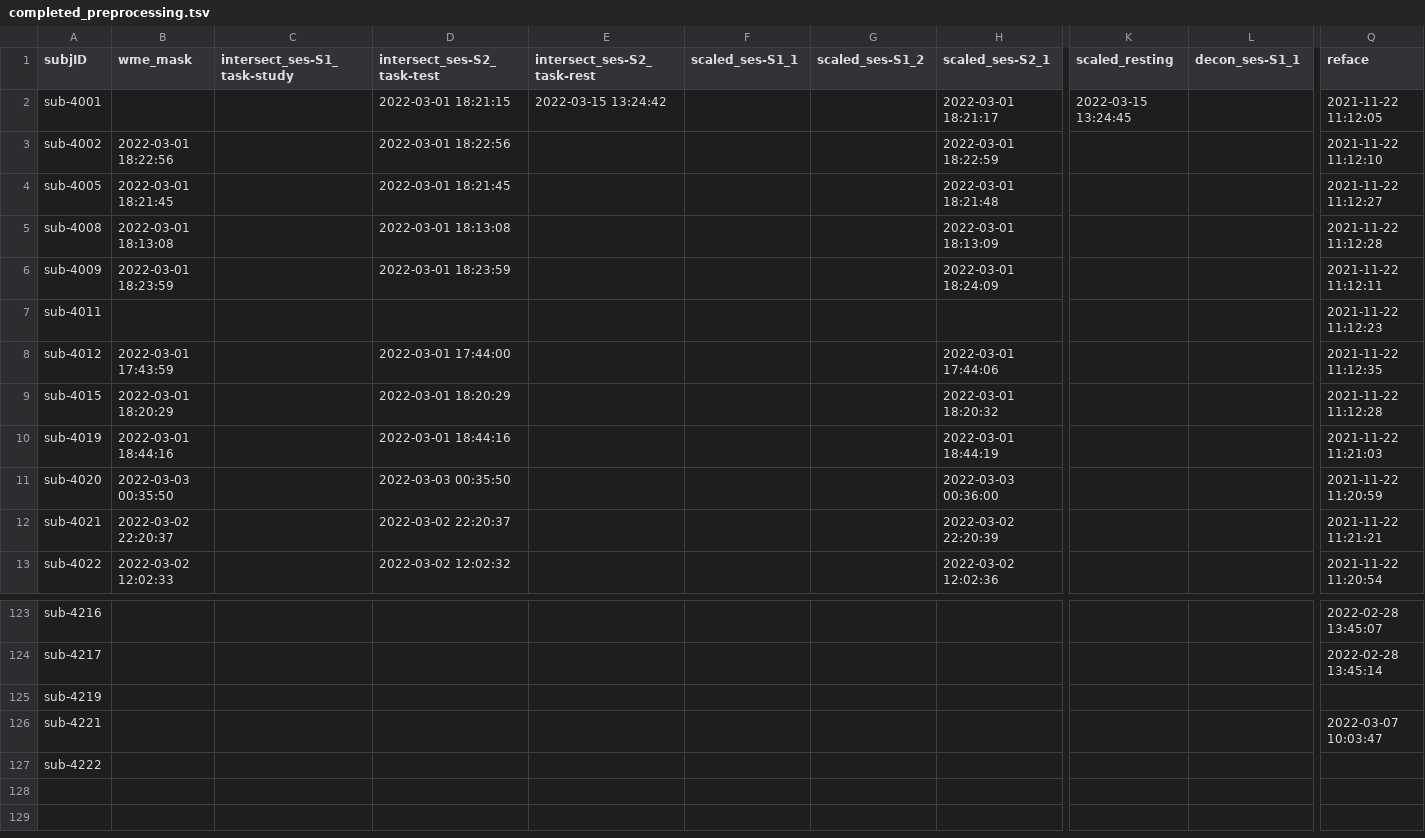
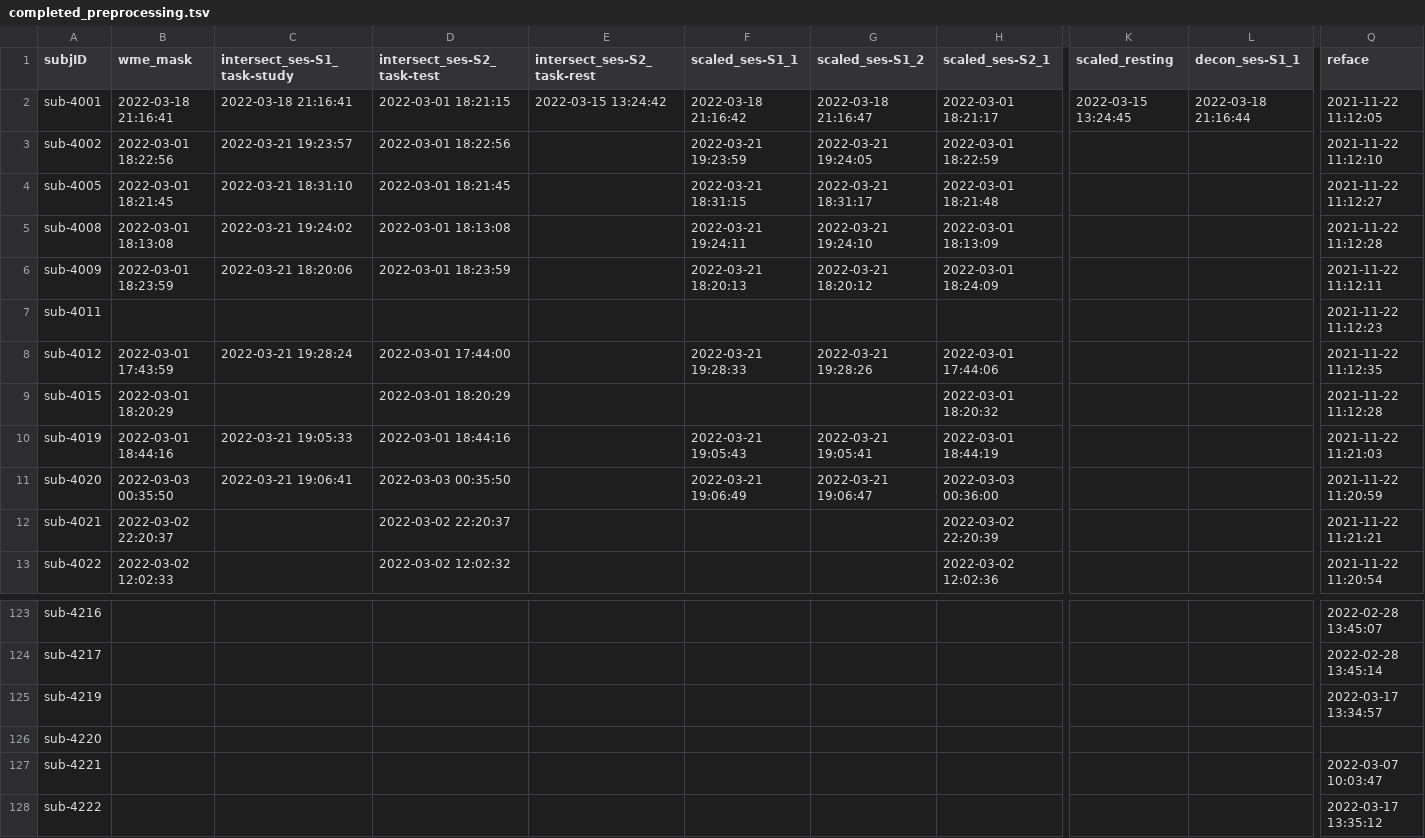
Before and after one commit to emu-project/func_processing, a TSV file: logs/completed_preprocessing.tsv, drawn as a sheet; only a part is shown, gaps mark what is left out; addresses are those after the commit; rows hold the shown columns only; the diff names each change by its address in the sheet, - before the commit and + after, or states it on an @@ line.

Commit message:
Updated completed_preprocess.tsv at 2022-03-24 09:20:09

```diff
--- a/logs/completed_preprocessing.tsv
+++ b/logs/completed_preprocessing.tsv
-B2 (wme_mask): (empty)
+B2 (wme_mask): 2022-03-18 21:16:41
-C2 (intersect_ses-S1_task-study): (empty)
+C2 (intersect_ses-S1_task-study): 2022-03-18 21:16:41
-F2 (scaled_ses-S1_1): (empty)
+F2 (scaled_ses-S1_1): 2022-03-18 21:16:42
-G2 (scaled_ses-S1_2): (empty)
+G2 (scaled_ses-S1_2): 2022-03-18 21:16:47
-L2 (decon_ses-S1_1): (empty)
+L2 (decon_ses-S1_1): 2022-03-18 21:16:44
-C3 (intersect_ses-S1_task-study): (empty)
+C3 (intersect_ses-S1_task-study): 2022-03-21 19:23:57
-F3 (scaled_ses-S1_1): (empty)
+F3 (scaled_ses-S1_1): 2022-03-21 19:23:59
-G3 (scaled_ses-S1_2): (empty)
+G3 (scaled_ses-S1_2): 2022-03-21 19:24:05
-C4 (intersect_ses-S1_task-study): (empty)
+C4 (intersect_ses-S1_task-study): 2022-03-21 18:31:10
-F4 (scaled_ses-S1_1): (empty)
+F4 (scaled_ses-S1_1): 2022-03-21 18:31:15
-G4 (scaled_ses-S1_2): (empty)
+G4 (scaled_ses-S1_2): 2022-03-21 18:31:17
-C5 (intersect_ses-S1_task-study): (empty)
+C5 (intersect_ses-S1_task-study): 2022-03-21 19:24:02
-F5 (scaled_ses-S1_1): (empty)
+F5 (scaled_ses-S1_1): 2022-03-21 19:24:11
-G5 (scaled_ses-S1_2): (empty)
+G5 (scaled_ses-S1_2): 2022-03-21 19:24:10
-C6 (intersect_ses-S1_task-study): (empty)
+C6 (intersect_ses-S1_task-study): 2022-03-21 18:20:06
-F6 (scaled_ses-S1_1): (empty)
+F6 (scaled_ses-S1_1): 2022-03-21 18:20:13
-G6 (scaled_ses-S1_2): (empty)
+G6 (scaled_ses-S1_2): 2022-03-21 18:20:12
-C8 (intersect_ses-S1_task-study): (empty)
+C8 (intersect_ses-S1_task-study): 2022-03-21 19:28:24
-F8 (scaled_ses-S1_1): (empty)
+F8 (scaled_ses-S1_1): 2022-03-21 19:28:33
-G8 (scaled_ses-S1_2): (empty)
+G8 (scaled_ses-S1_2): 2022-03-21 19:28:26
-C10 (intersect_ses-S1_task-study): (empty)
+C10 (intersect_ses-S1_task-study): 2022-03-21 19:05:33
-F10 (scaled_ses-S1_1): (empty)
+F10 (scaled_ses-S1_1): 2022-03-21 19:05:43
-G10 (scaled_ses-S1_2): (empty)
+G10 (scaled_ses-S1_2): 2022-03-21 19:05:41
-C11 (intersect_ses-S1_task-study): (empty)
+C11 (intersect_ses-S1_task-study): 2022-03-21 19:06:41
-F11 (scaled_ses-S1_1): (empty)
+F11 (scaled_ses-S1_1): 2022-03-21 19:06:49
-G11 (scaled_ses-S1_2): (empty)
+G11 (scaled_ses-S1_2): 2022-03-21 19:06:47
-Q125 (reface): (empty)
+Q125 (reface): 2022-03-17 13:34:57
+row 126: sub-4220
-Q128 (reface): (empty)
+Q128 (reface): 2022-03-17 13:35:12
```
